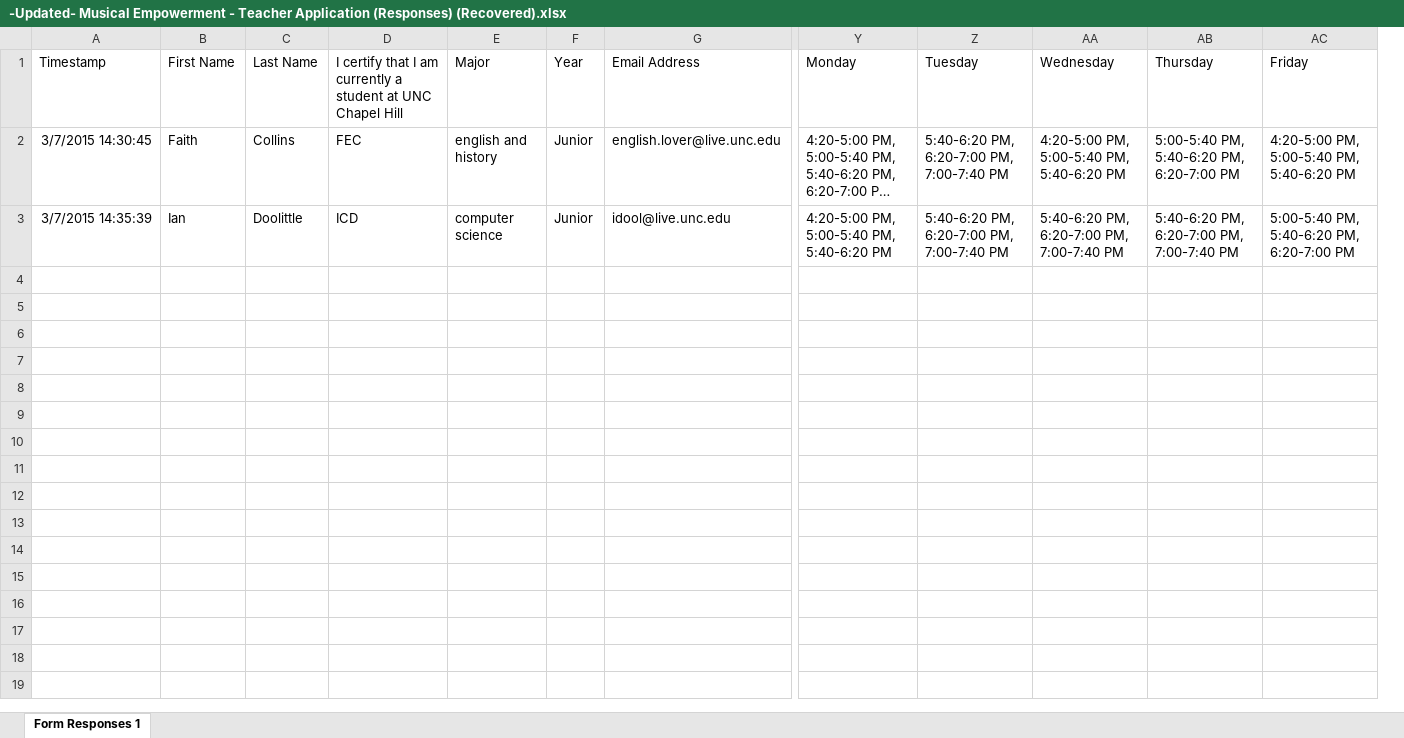
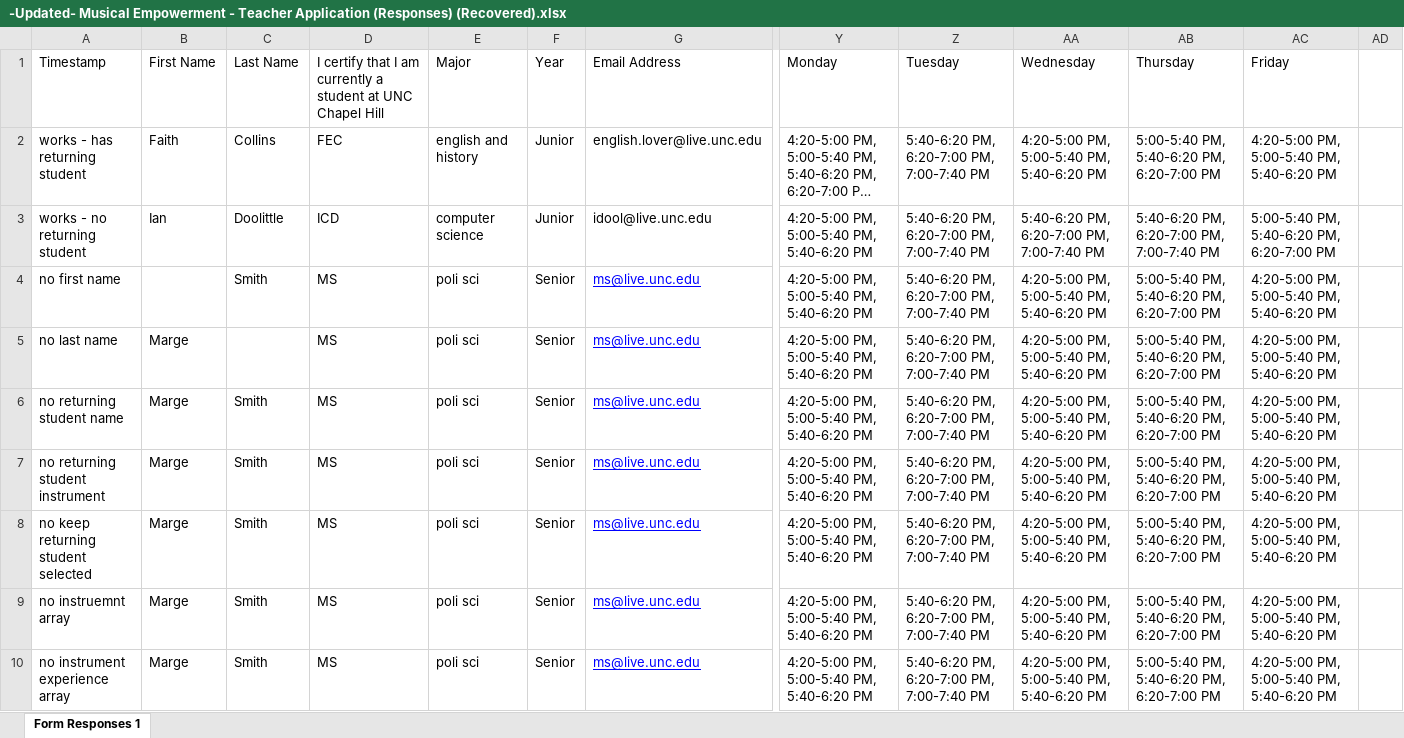
Before and after one commit to rpdoyle/523-Music-Scheduler, an Excel workbook: test-files/-Updated- Musical Empowerment - Teacher Application (Responses) (Recovered).xlsx, sheet Form Responses 1, drawn as a sheet; only a part is shown, gaps mark what is left out; long unchanged cells end in …; values as stored, in another font and other column widths than the file's, no borders; charts and pictures not drawn; removed rows and columns are numbered as before the commit, all else as after; rows hold the shown columns only; the diff covers the shown part only; the diff names each change by its address in the sheet, - before the commit and + after, or states it on an @@ line.

```diff
--- a/test-files/-Updated- Musical Empowerment - Teacher Application (Responses) (Recovered).xlsx (sheet Form Responses 1)
+++ b/test-files/-Updated- Musical Empowerment - Teacher Application (Responses) (Recovered).xlsx (sheet Form Responses 1)
-column A, rows 1-3: Timestamp | 3/7/2015 14:30:45 | 3/7/2015 14:35:39
+column A, rows 1-3: Timestamp | works - has returning student | works - no returning student
+column AD, empty
+row 4: no first name |  | Smith | MS | poli sci | Senior | ms@live.unc.edu | 4:20-5:00 PM, 5:00-5:40 PM, 5:40-6:20 PM | 5:40-6:20 PM, 6:20-7:00 PM, 7:00-7:40 PM | 4:20-5:00 PM, 5:00-5:40 PM, 5:40-6:20 PM | 5:00-5:40 PM, 5:40-6:20 PM, 6:20-7:00 PM | 4:20-5:00 PM, 5:00-5:40 PM, 5:40-6:20 PM
+row 5: no last name | Marge |  | MS | poli sci | Senior | ms@live.unc.edu | 4:20-5:00 PM, 5:00-5:40 PM, 5:40-6:20 PM | 5:40-6:20 PM, 6:20-7:00 PM, 7:00-7:40 PM | 4:20-5:00 PM, 5:00-5:40 PM, 5:40-6:20 PM | 5:00-5:40 PM, 5:40-6:20 PM, 6:20-7:00 PM | 4:20-5:00 PM, 5:00-5:40 PM, 5:40-6:20 PM
+row 6: no returning student name | Marge | Smith | MS | poli sci | Senior | ms@live.unc.edu | 4:20-5:00 PM, 5:00-5:40 PM, 5:40-6:20 PM | 5:40-6:20 PM, 6:20-7:00 PM, 7:00-7:40 PM | 4:20-5:00 PM, 5:00-5:40 PM, 5:40-6:20 PM | 5:00-5:40 PM, 5:40-6:20 PM, 6:20-7:00 PM | 4:20-5:00 PM, 5:00-5:40 PM, 5:40-6:20 PM
+row 7: no returning student instrument | Marge | Smith | MS | poli sci | Senior | ms@live.unc.edu | 4:20-5:00 PM, 5:00-5:40 PM, 5:40-6:20 PM | 5:40-6:20 PM, 6:20-7:00 PM, 7:00-7:40 PM | 4:20-5:00 PM, 5:00-5:40 PM, 5:40-6:20 PM | 5:00-5:40 PM, 5:40-6:20 PM, 6:20-7:00 PM | 4:20-5:00 PM, 5:00-5:40 PM, 5:40-6:20 PM
+row 8: no keep returning student selected | Marge | Smith | MS | poli sci | Senior | ms@live.unc.edu | 4:20-5:00 PM, 5:00-5:40 PM, 5:40-6:20 PM | 5:40-6:20 PM, 6:20-7:00 PM, 7:00-7:40 PM | 4:20-5:00 PM, 5:00-5:40 PM, 5:40-6:20 PM | 5:00-5:40 PM, 5:40-6:20 PM, 6:20-7:00 PM | 4:20-5:00 PM, 5:00-5:40 PM, 5:40-6:20 PM
+row 9: no instruemnt array | Marge | Smith | MS | poli sci | Senior | ms@live.unc.edu | 4:20-5:00 PM, 5:00-5:40 PM, 5:40-6:20 PM | 5:40-6:20 PM, 6:20-7:00 PM, 7:00-7:40 PM | 4:20-5:00 PM, 5:00-5:40 PM, 5:40-6:20 PM | 5:00-5:40 PM, 5:40-6:20 PM, 6:20-7:00 PM | 4:20-5:00 PM, 5:00-5:40 PM, 5:40-6:20 PM
+row 10: no instrument experience array | Marge | Smith | MS | poli sci | Senior | ms@live.unc.edu | 4:20-5:00 PM, 5:00-5:40 PM, 5:40-6:20 PM | 5:40-6:20 PM, 6:20-7:00 PM, 7:00-7:40 PM | 4:20-5:00 PM, 5:00-5:40 PM, 5:40-6:20 PM | 5:00-5:40 PM, 5:40-6:20 PM, 6:20-7:00 PM | 4:20-5:00 PM, 5:00-5:40 PM, 5:40-6:20 PM
```
Also changed, not shown: 8 added rows elsewhere in this sheet, charts or pictures, 1 other file.
